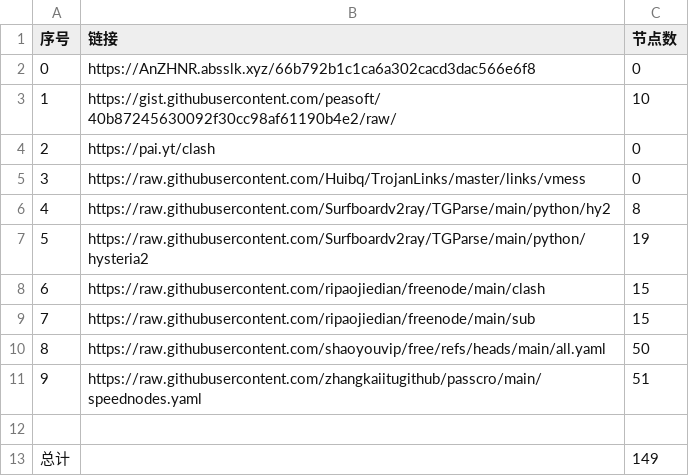
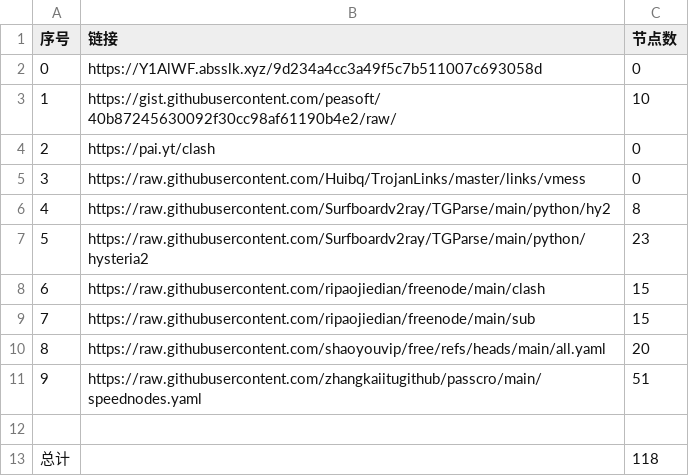
Before and after one commit to lukea99/nwalls, a CSV file: list_result.csv, drawn as a sheet.

```diff
--- a/list_result.csv
+++ b/list_result.csv
@@ -1,3 +1,3 @@
 序号,链接,节点数
-0,https://AnZHNR.absslk.xyz/66b792b1c1ca6a302cacd3dac566e6f8,0
+0,https://Y1AlWF.absslk.xyz/9d234a4cc3a49f5c7b511007c693058d,0
 1,https://gist.githubusercontent.com/peasoft/40b87245630092f30cc98af61190b4e2/raw/,10
@@ -6,8 +6,8 @@
 4,https://raw.githubusercontent.com/Surfboardv2ray/TGParse/main/python/hy2,8
-5,https://raw.githubusercontent.com/Surfboardv2ray/TGParse/main/python/hysteria2,19
+5,https://raw.githubusercontent.com/Surfboardv2ray/TGParse/main/python/hysteria2,23
 6,https://raw.githubusercontent.com/ripaojiedian/freenode/main/clash,15
 7,https://raw.githubusercontent.com/ripaojiedian/freenode/main/sub,15
-8,https://raw.githubusercontent.com/shaoyouvip/free/refs/heads/main/all.yaml,50
+8,https://raw.githubusercontent.com/shaoyouvip/free/refs/heads/main/all.yaml,20
 9,https://raw.githubusercontent.com/zhangkaiitugithub/passcro/main/speednodes.yaml,51
 
-总计,,149
+总计,,118
```
Also changed, not shown: 21 other files.
